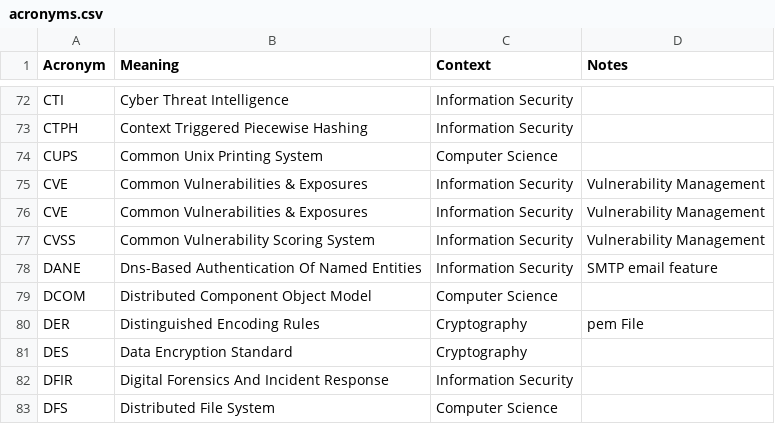
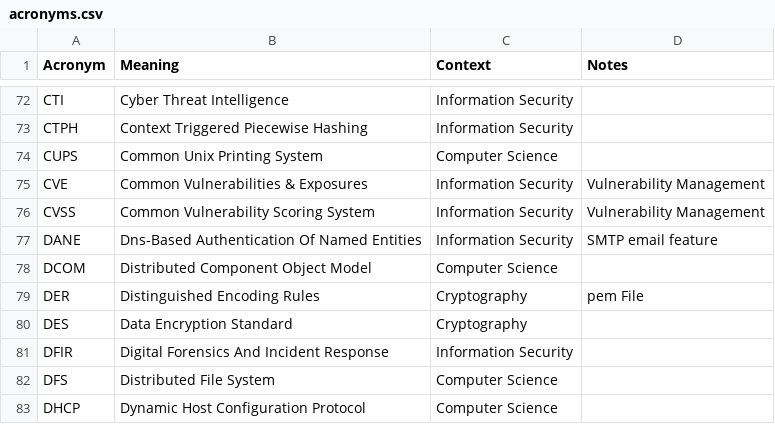
Before and after one commit to chadmando/acronyms, a CSV file: acronyms.csv, drawn as a sheet; only a part is shown, gaps mark what is left out; the shorter side is filled out with more unchanged rows; the diff names each change by its address in the sheet, - before the commit and + after, or states it on an @@ line.

Commit message:
remove duplicate acronyms
CVE was in twice

```diff
--- a/acronyms.csv
+++ b/acronyms.csv
-row 76: CVE | Common Vulnerabilities & Exposures | Information Security | Vulnerability Management
```
